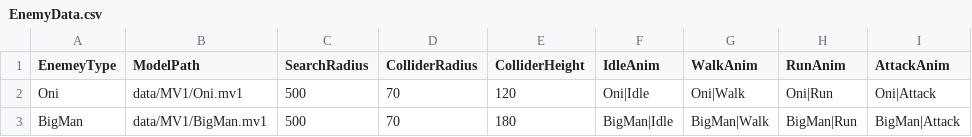
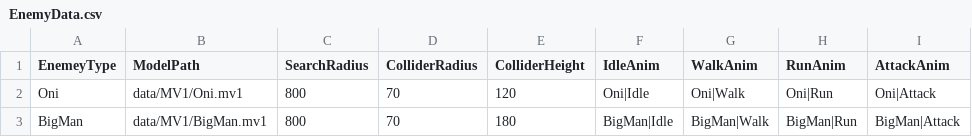
Before and after one commit to tw4706/2026_Summer, a CSV file: 2026_Summer/data/CSV/EnemyData.csv, drawn as a sheet; only a part is shown; the diff names each change by its address in the sheet, - before the commit and + after, or states it on an @@ line.

```diff
--- a/2026_Summer/data/CSV/EnemyData.csv
+++ b/2026_Summer/data/CSV/EnemyData.csv
-C2:C3 (SearchRadius): 500
+C2:C3 (SearchRadius): 800
```
Also changed, not shown: 25 other files.
